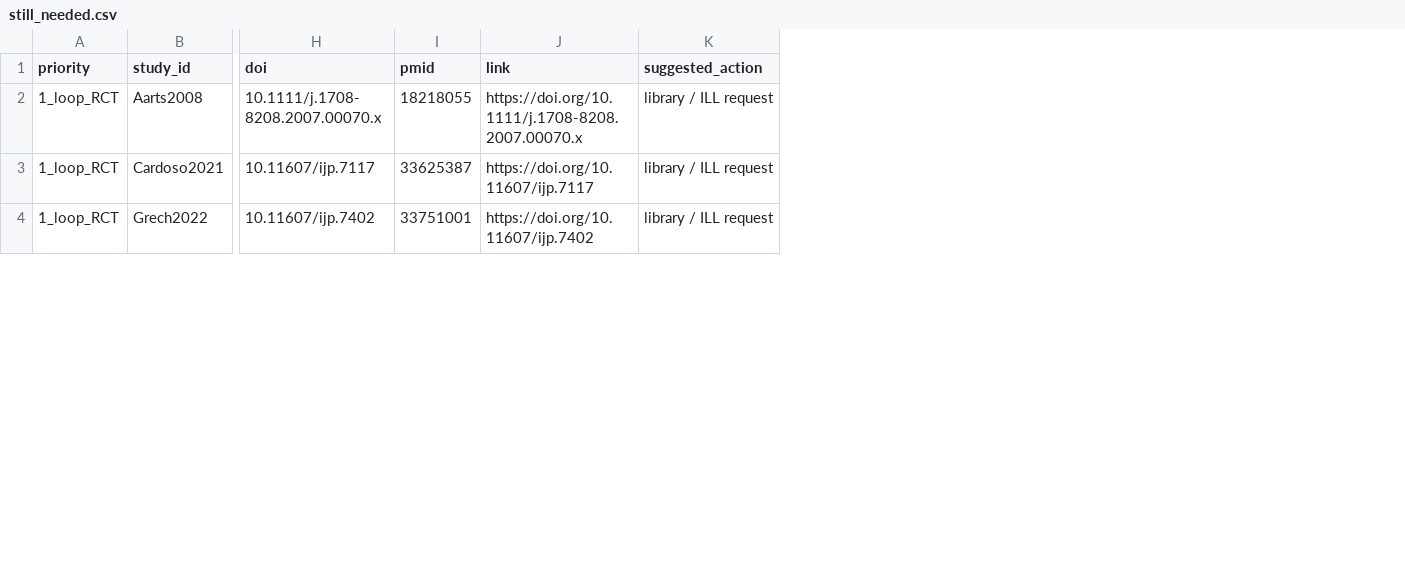
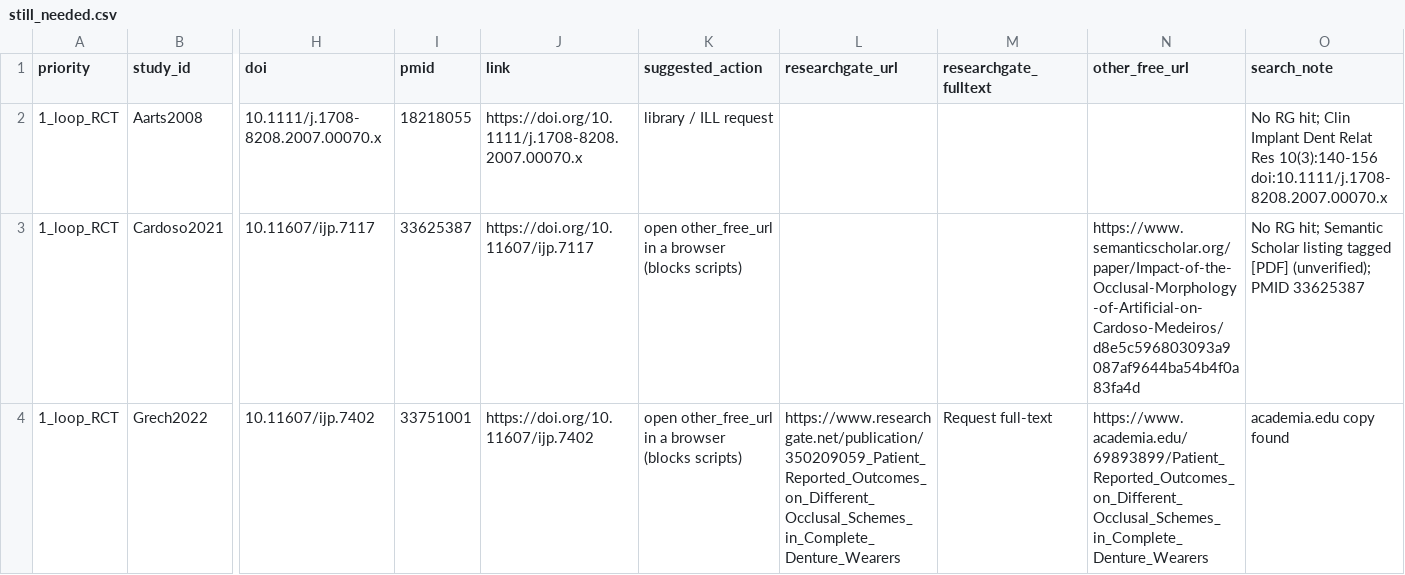
Before and after one commit to drmshady/Fulltext2, a CSV file: still_needed.csv, drawn as a sheet; only a part is shown, gaps mark what is left out; the diff covers the shown part only; the diff names each change by its address in the sheet, - before the commit and + after, or states it on an @@ line.

```diff
--- a/still_needed.csv
+++ b/still_needed.csv
+column L (researchgate_url), row 4: https://www.researchgate.net/publication/350209059_Patient_Reported_Outcomes_on_Different_Occlusal_Schemes_in_Complete_Denture_Wearers
+column M (researchgate_fulltext), row 4: Request full-text
+column N (other_free_url), rows 3-4: https://www.semanticscholar.org/paper/Impact-of-the-Occlusal-Morphology-of-Artificial-on-Cardoso-Medeiros/d8e5c596803093a9087af9644ba54b4f0a83fa4d | https://www.academia.edu/69893899/Patient_Reported_Outcomes_on_Different_Occlusal_Schemes_in_Complete_Denture_Wearers
+column O (search_note), rows 2-4: No RG hit; Clin Implant Dent Relat Res 10(3):140-156 doi:10.1111/j.1708-8208.2007.00070.x | No RG hit; Semantic Scholar listing tagged [PDF] (unverified); PMID 33625387 | academia.edu copy found
-K3:K4 (suggested_action): library / ILL request
+K3:K4 (suggested_action): open other_free_url in a browser (blocks scripts)
```
Also changed, not shown: 2 removed rows and 15 edited cells elsewhere in this file, fulltext_log.csv, 2 other files.
